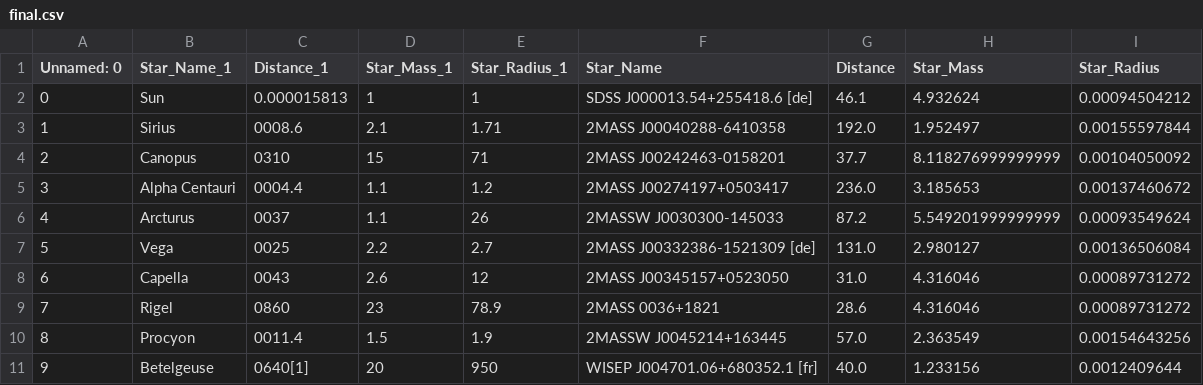
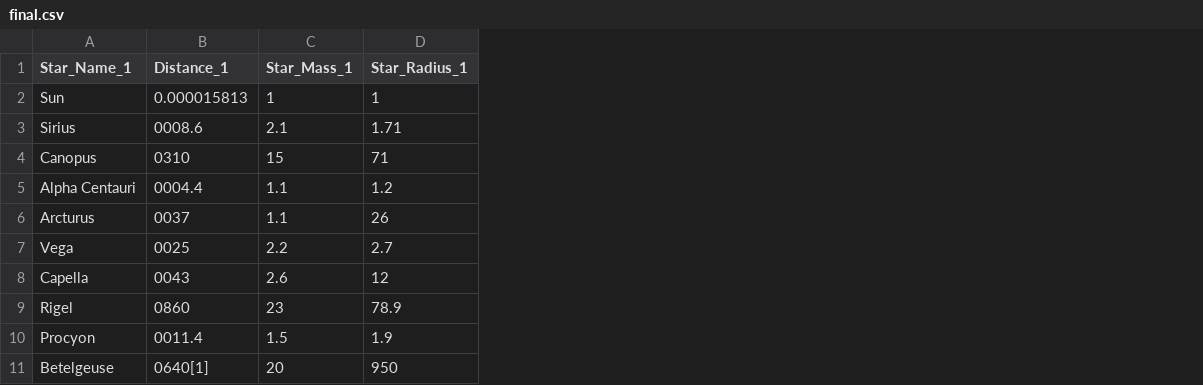
Before and after one commit to divyanshipatel123/project130, a CSV file: final.csv, drawn as a sheet; only a part is shown; the diff names each change by its address in the sheet, - before the commit and + after, or states it on an @@ line.

```diff
--- a/final.csv
+++ b/final.csv
-column A (Unnamed: 0), rows 2-11: 0 | 1 | 2 | 3 | 4 | 5 | 6 | 7 | 8 | 9
-column F (Star_Name), rows 2-11: SDSS J000013.54+255418.6 [de] | 2MASS J00040288-6410358 | 2MASS J00242463-0158201 | 2MASS J00274197+0503417 | 2MASSW J0030300-145033 | 2MASS J00332386-1521309 [de] | 2MASS J00345157+0523050 | 2MASS 0036+1821 | 2MASSW J0045214+163445 | WISEP J004701.06+680352.1 [fr]
-column G (Distance), rows 2-11: 46.1 | 192.0 | 37.7 | 236.0 | 87.2 | 131.0 | 31.0 | 28.6 | 57.0 | 40.0
-column H (Star_Mass), rows 2-11: 4.932624 | 1.952497 | 8.118276999999999 | 3.185653 | 5.549201999999999 | 2.980127 | 4.316046 | 4.316046 | 2.363549 | 1.233156
-column I (Star_Radius), rows 2-11: 0.00094504212 | 0.00155597844 | 0.00104050092 | 0.00137460672 | 0.00093549624 | 0.00136506084 | 0.00089731272 | 0.00089731272 | 0.00154643256 | 0.0012409644
```
Also changed, not shown: main.csv, 1 other file.
